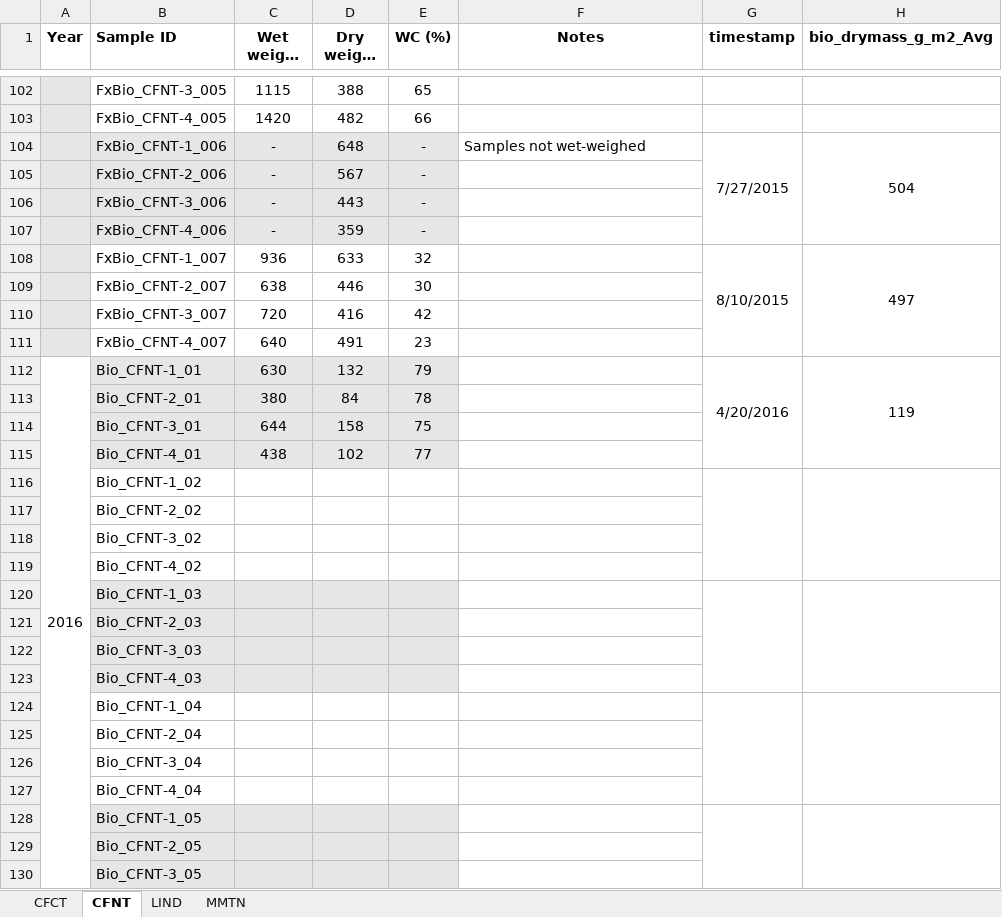
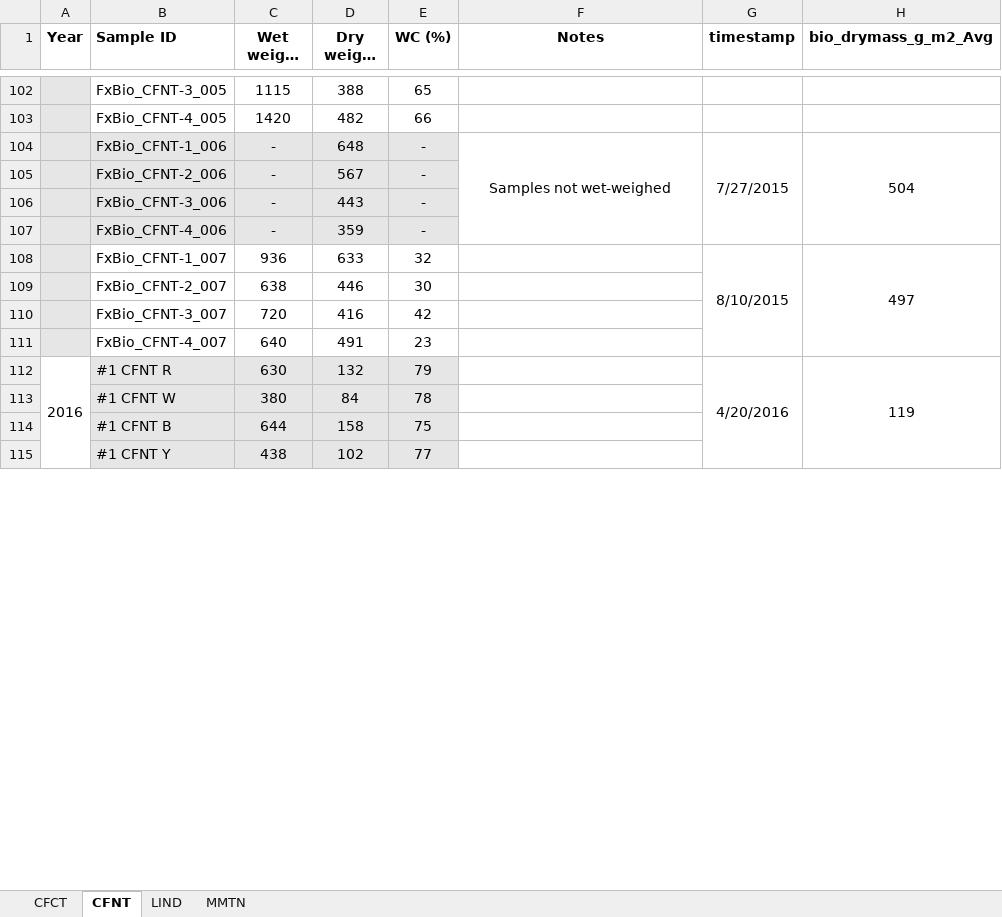
Before and after one commit to wsular/reacchpna-eddyflux-biomass, an Excel workbook: data/Crop areal mass density.xlsx, sheet CFNT, drawn as a sheet; only a part is shown, gaps mark what is left out; long unchanged cells end in …; values as stored, in another font and other column widths than the file's, no borders; removed rows and columns are numbered as before the commit, all else as after; rows hold the shown columns only; the diff covers the shown part only; the diff names each change by its address in the sheet, - before the commit and + after, or states it on an @@ line.

```diff
--- a/data/Crop areal mass density.xlsx (sheet CFNT)
+++ b/data/Crop areal mass density.xlsx (sheet CFNT)
-F104 alignment: left
+F104 alignment: center
+F104:F107 merged
-B112 (Sample ID): Bio_CFNT-1_01
+B112 (Sample ID): #1 CFNT R
-B113 (Sample ID): Bio_CFNT-2_01
+B113 (Sample ID): #1 CFNT W
-B114 (Sample ID): Bio_CFNT-3_01
+B114 (Sample ID): #1 CFNT B
-B115 (Sample ID): Bio_CFNT-4_01
+B115 (Sample ID): #1 CFNT Y
-row 116:  | Bio_CFNT-1_02
-row 117:  | Bio_CFNT-2_02
-row 118:  | Bio_CFNT-3_02
-row 119:  | Bio_CFNT-4_02
-row 120:  | Bio_CFNT-1_03
-row 121:  | Bio_CFNT-2_03
-row 122:  | Bio_CFNT-3_03
-row 123:  | Bio_CFNT-4_03
-row 124:  | Bio_CFNT-1_04
-row 125:  | Bio_CFNT-2_04
-row 126:  | Bio_CFNT-3_04
-row 127:  | Bio_CFNT-4_04
-row 128:  | Bio_CFNT-1_05
-row 129:  | Bio_CFNT-2_05
-row 130:  | Bio_CFNT-3_05
```
Also changed, not shown: 32 added rows and 1 removed row elsewhere in this sheet, sheet CFCT, sheet MMTN, data/Crop biomass C-N content.xlsx, data/Crop height.xlsx, 1 other file.
